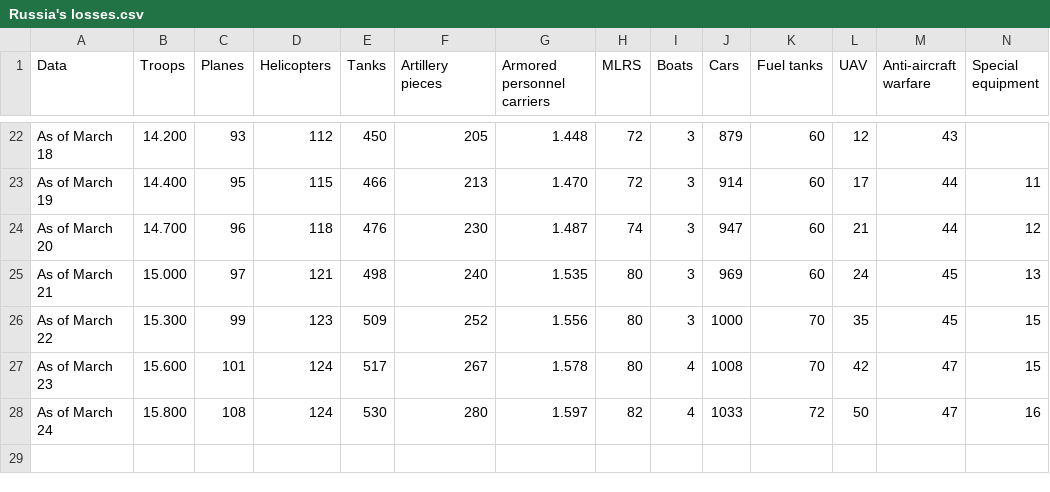
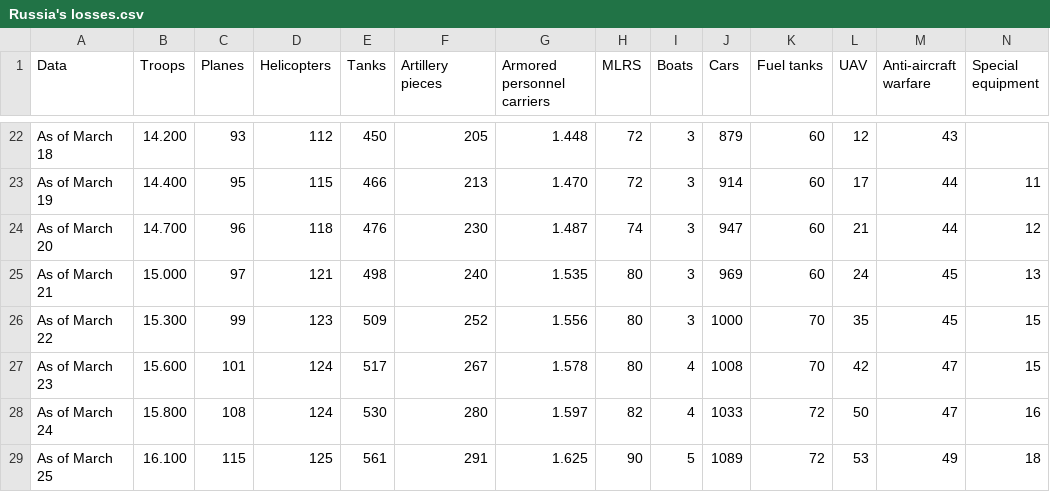
Before and after one commit to fbranda/Ukraine-and-Russia-Conflict, a CSV file: Russia's losses.csv, drawn as a sheet; only a part is shown, gaps mark what is left out; the diff names each change by its address in the sheet, - before the commit and + after, or states it on an @@ line.

Commit message:
Add files via upload

```diff
--- a/Russia's losses.csv
+++ b/Russia's losses.csv
+row 29: As of March 25 | 16.100 | 115 | 125 | 561 | 291 | 1.625 | 90 | 5 | 1089 | 72 | 53 | 49 | 18
```
